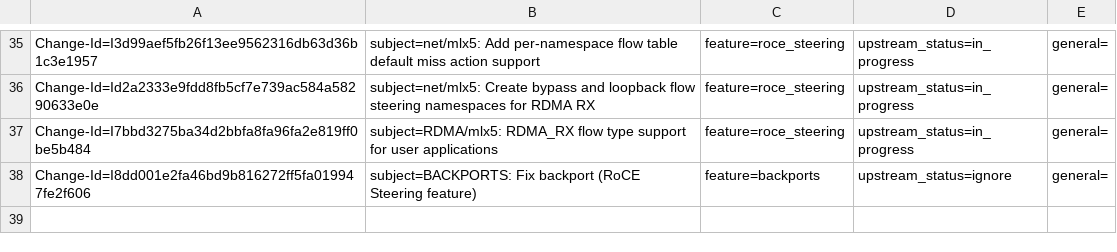
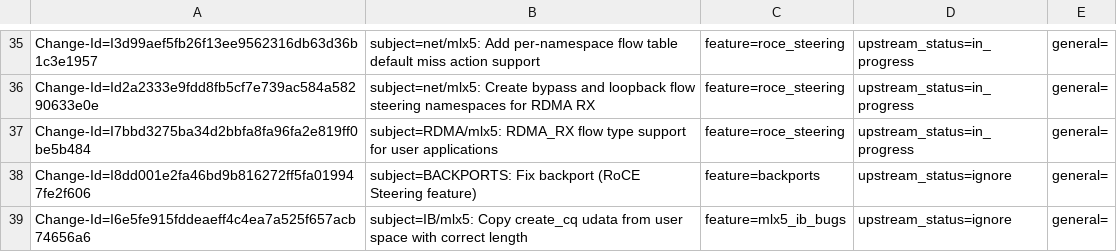
Before and after one commit to huynguyen85/temp_ipsec_inline_ofed_4_7, a CSV file: metadata/Mark_Zhang.csv, drawn as a sheet; only a part is shown, gaps mark what is left out; the diff names each change by its address in the sheet, - before the commit and + after, or states it on an @@ line.

Commit message:
IB/mlx5: Copy create_cq udata from user space with correct length
When the exp verb is not used we need to copy data with size
"sizeof(struct mlx5_ib_create_cq)" at maximum, not "sizeof(ucmd)" which
is much larger.

Issue: 1886443
Fixes: 408537760a15 ("IB/mlx5: CQE zip")
Change-Id: I6e5fe915fddeaeff4c4ea7a525f657acb74656a6
Signed-off-by: Mark Zhang <markz@mellanox.com>

```diff
--- a/metadata/Mark_Zhang.csv
+++ b/metadata/Mark_Zhang.csv
+row 39: Change-Id=I6e5fe915fddeaeff4c4ea7a525f657acb74656a6 | subject=IB/mlx5: Copy create_cq udata from user space with correct length | feature=mlx5_ib_bugs | upstream_status=ignore | general=
```
Also changed, not shown: 1 other file.
